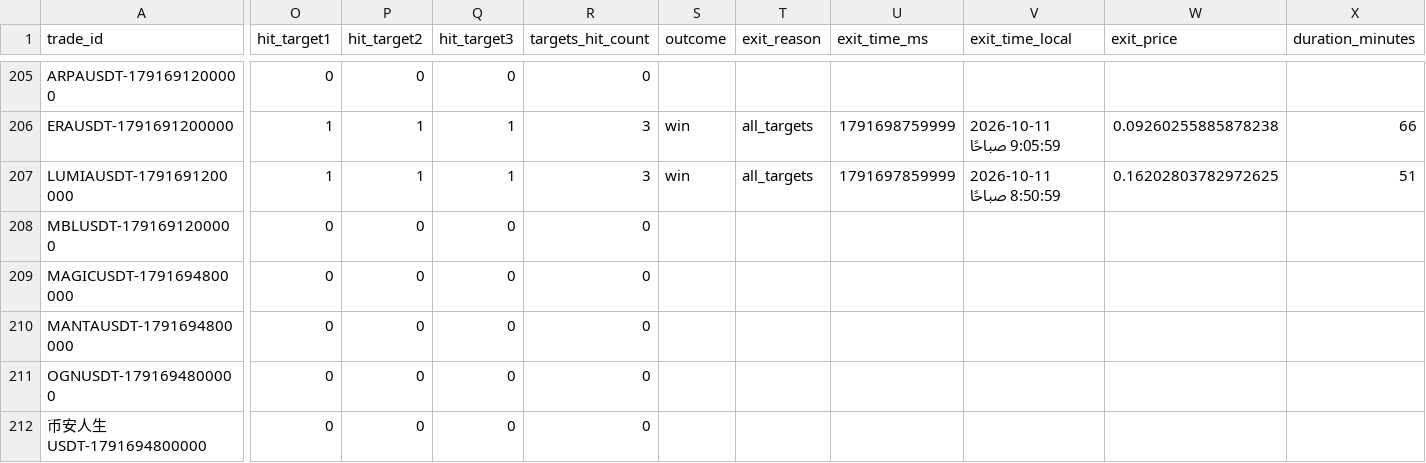
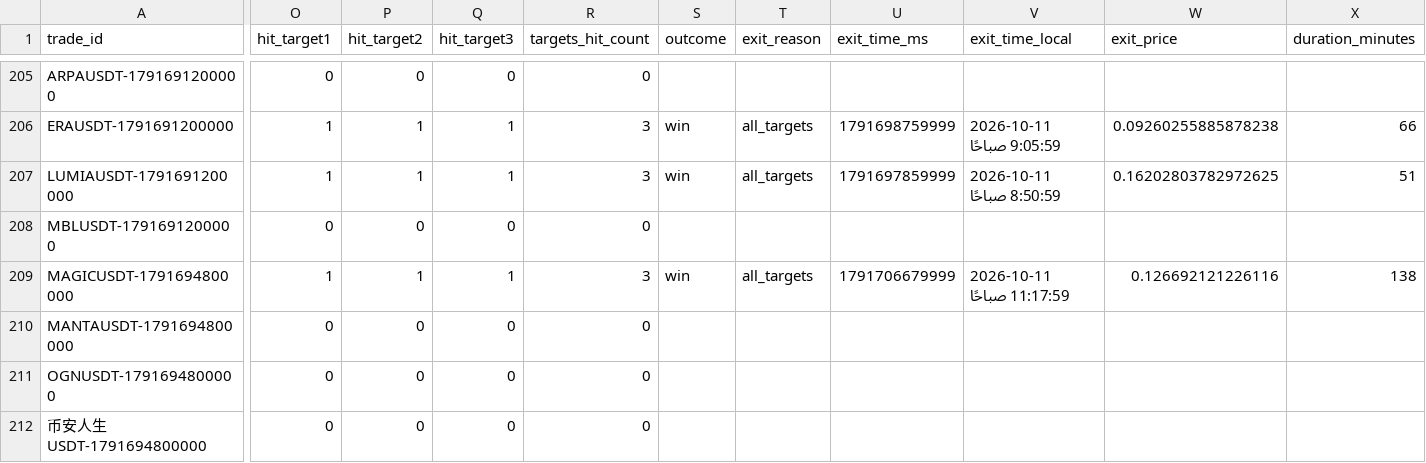
Before and after one commit to turky4500/binance-spot-usdt-signal-bot, a CSV file: data/trades_log.csv, drawn as a sheet; only a part is shown, gaps mark what is left out; the diff covers the shown part only; the diff names each change by its address in the sheet, - before the commit and + after, or states it on an @@ line.

```diff
--- a/data/trades_log.csv
+++ b/data/trades_log.csv
-O209 (hit_target1): 0
+O209 (hit_target1): 1
-P209 (hit_target2): 0
+P209 (hit_target2): 1
-Q209 (hit_target3): 0
+Q209 (hit_target3): 1
-R209 (targets_hit_count): 0
+R209 (targets_hit_count): 3
-S209 (outcome): (empty)
+S209 (outcome): win
-T209 (exit_reason): (empty)
+T209 (exit_reason): all_targets
-U209 (exit_time_ms): (empty)
+U209 (exit_time_ms): 1791706679999
-V209 (exit_time_local): (empty)
+V209 (exit_time_local): 2026-10-11 11:17:59 صباحًا
-W209 (exit_price): (empty)
+W209 (exit_price): 0.126692121226116
-X209 (duration_minutes): (empty)
+X209 (duration_minutes): 138
```
Also changed, not shown: 3 edited cells elsewhere in this file, 1 other file.
